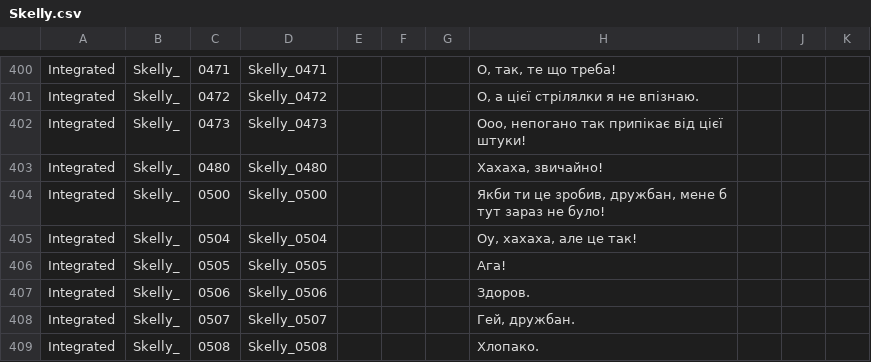
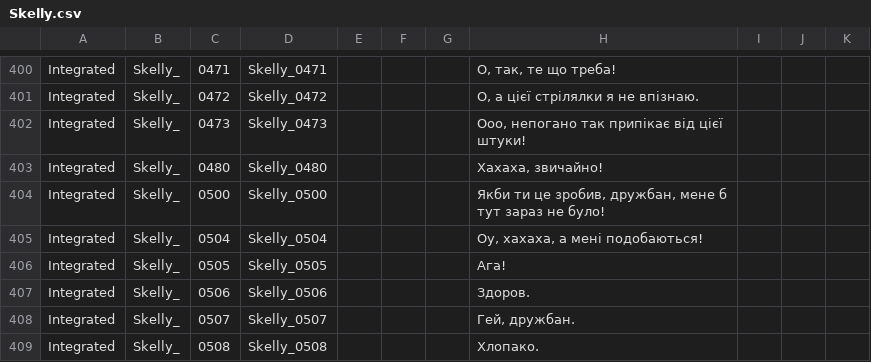
Before and after one commit to MoorASick/Hades_UA, a CSV file: Content/Subtitles/pl/Skelly.csv, drawn as a sheet; only a part is shown, gaps mark what is left out.

Commit message:
Fix

```diff
--- a/Content/Subtitles/pl/Skelly.csv
+++ b/Content/Subtitles/pl/Skelly.csv
@@ -404,3 +404,3 @@
 "Integrated","Skelly_","0500","Skelly_0500","","","","Якби ти це зробив, дружбан, мене б тут зараз не було!","","",""
-"Integrated","Skelly_","0504","Skelly_0504","","","","Оу, хахаха, але це так!","","",""
+"Integrated","Skelly_","0504","Skelly_0504","","","","Оу, хахаха, а мені подобаються!","","",""
 "Integrated","Skelly_","0505","Skelly_0505","","","","Ага!","","",""
```
